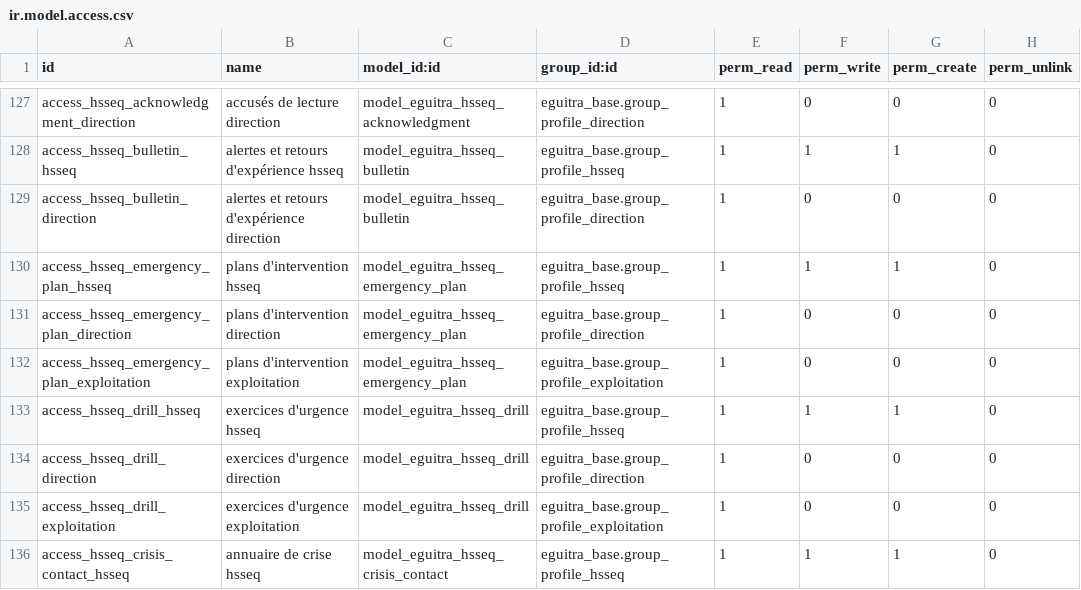
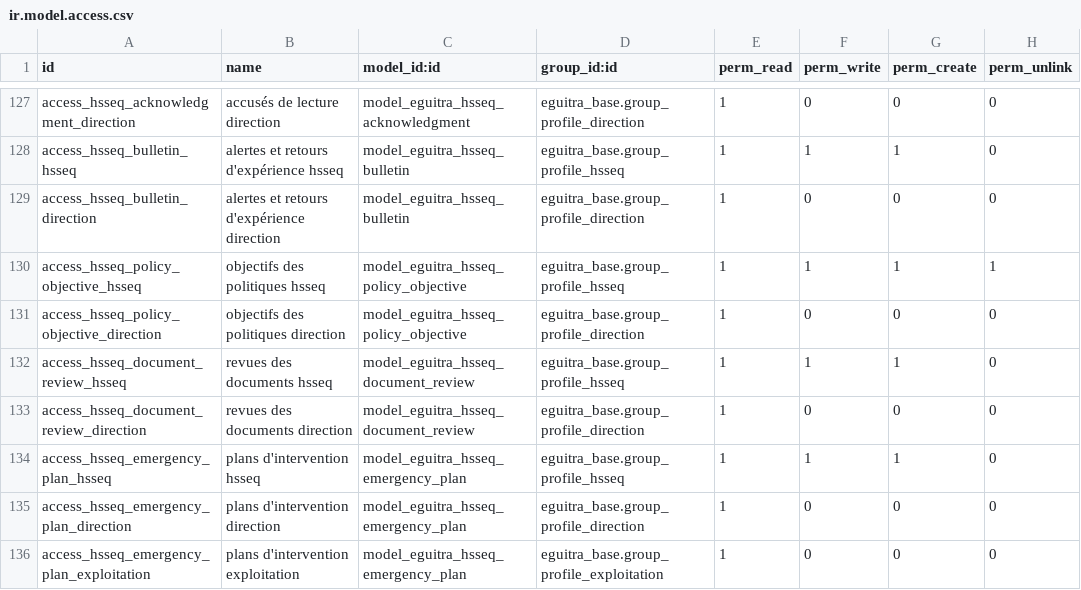
Before and after one commit to MadigbeK/EGUITRA, a CSV file: addons/eguitra_hsseq/security/ir.model.access.csv, drawn as a sheet; only a part is shown, gaps mark what is left out; the shorter side is filled out with more unchanged rows; the diff names each change by its address in the sheet, - before the commit and + after, or states it on an @@ line.

```diff
--- a/addons/eguitra_hsseq/security/ir.model.access.csv
+++ b/addons/eguitra_hsseq/security/ir.model.access.csv
+row 130: access_hsseq_policy_objective_hsseq | objectifs des politiques hsseq | model_eguitra_hsseq_policy_objective | eguitra_base.group_profile_hsseq | 1 | 1 | 1 | 1
+row 131: access_hsseq_policy_objective_direction | objectifs des politiques direction | model_eguitra_hsseq_policy_objective | eguitra_base.group_profile_direction | 1 | 0 | 0 | 0
+row 132: access_hsseq_document_review_hsseq | revues des documents hsseq | model_eguitra_hsseq_document_review | eguitra_base.group_profile_hsseq | 1 | 1 | 1 | 0
+row 133: access_hsseq_document_review_direction | revues des documents direction | model_eguitra_hsseq_document_review | eguitra_base.group_profile_direction | 1 | 0 | 0 | 0
```
Also changed, not shown: 20 other files.
